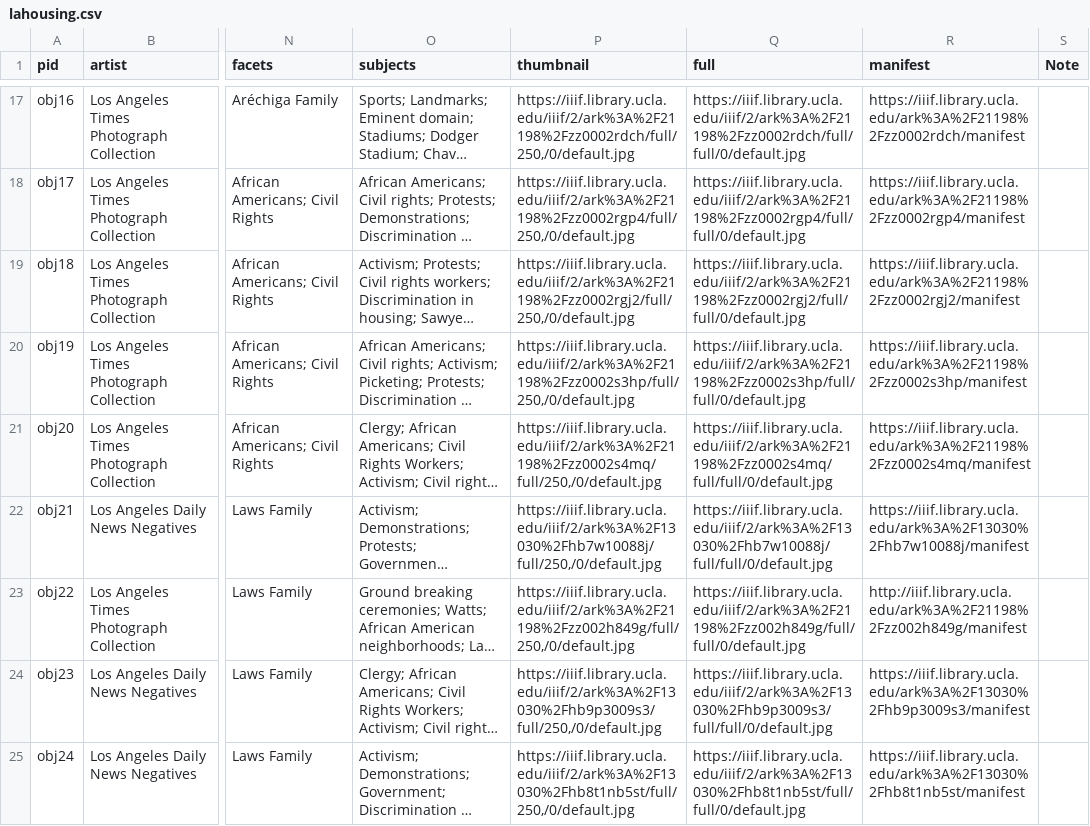
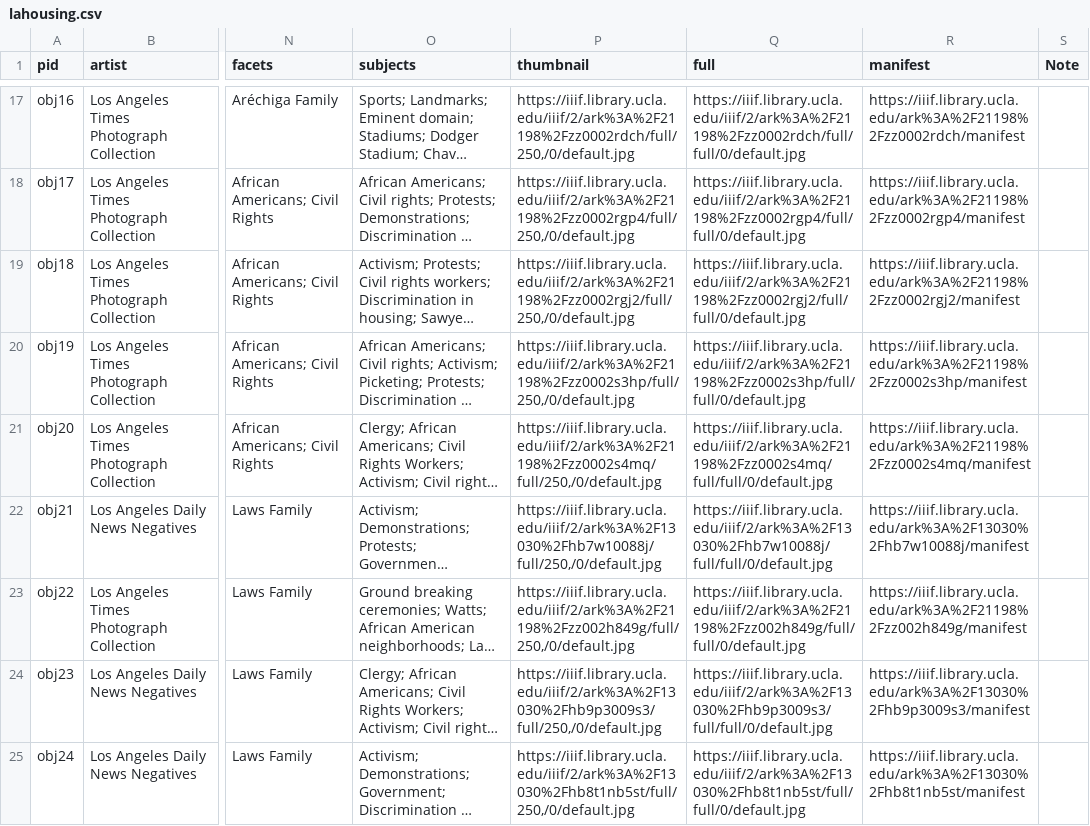
Before and after one commit to UCLALibrary/lahousing, a CSV file: _data/lahousing.csv, drawn as a sheet; only a part is shown, gaps mark what is left out; long unchanged cells end in …; the diff names each change by its address in the sheet, - before the commit and + after, or states it on an @@ line.

Commit message:
fixed https typo in collection csv

```diff
--- a/_data/lahousing.csv
+++ b/_data/lahousing.csv
-R23 (manifest): http://iiif.library.ucla.edu/ark%3A%2F21198%2Fzz002h849g/manifest
+R23 (manifest): https://iiif.library.ucla.edu/ark%3A%2F21198%2Fzz002h849g/manifest
```
